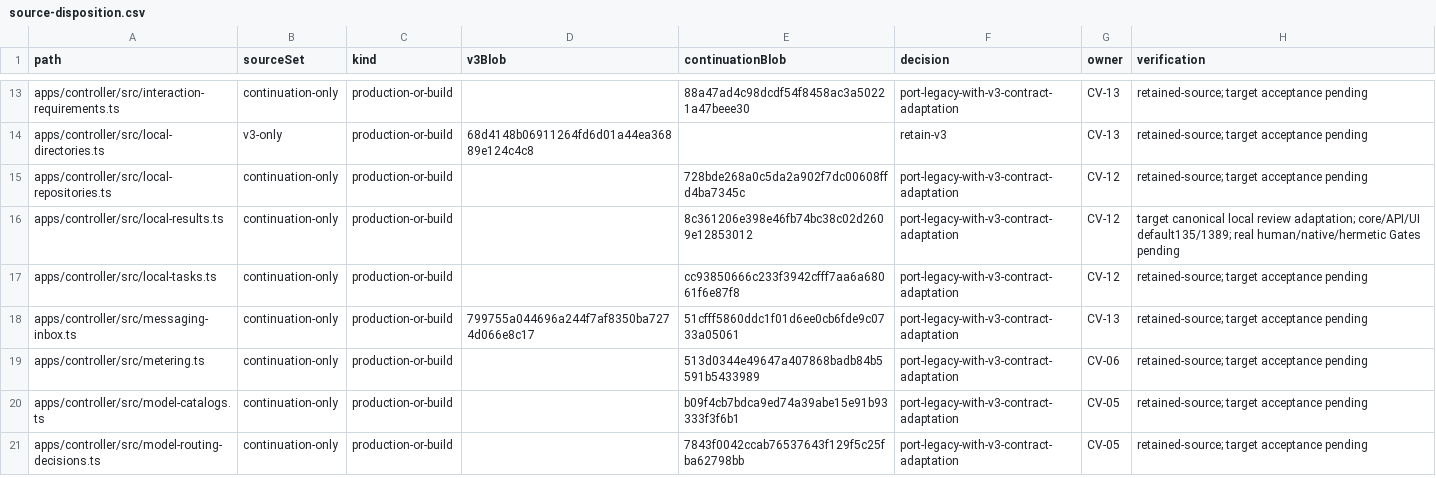
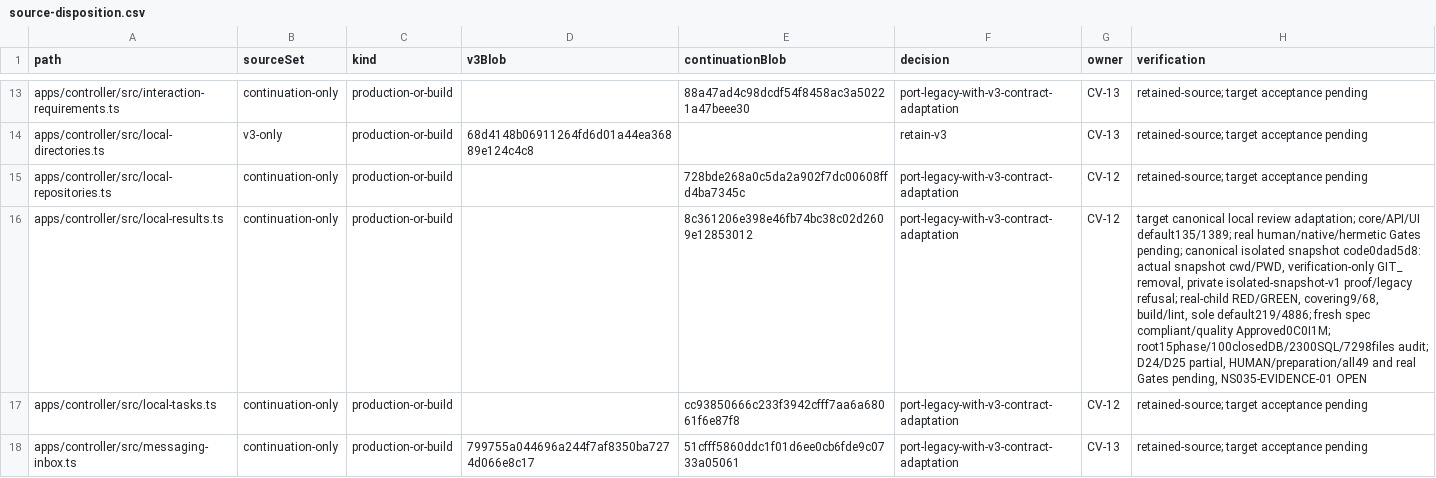
Before and after one commit to Arragon/Dispatcher, a CSV file: docs/evidence/convergence/source-disposition.csv, drawn as a sheet; only a part is shown, gaps mark what is left out; the shorter side is filled out with more unchanged rows; the diff covers the shown part only; the diff names each change by its address in the sheet, - before the commit and + after, or states it on an @@ line.

Commit message:
docs: accept bounded canonical snapshot verification

```diff
--- a/docs/evidence/convergence/source-disposition.csv
+++ b/docs/evidence/convergence/source-disposition.csv
-H16 (verification): …human/native/hermetic Gates pending
+H16 (verification): …human/native/hermetic Gates pending; canonical isolated snapshot code0dad5d8: actual snapshot cwd/PWD, verification-only GIT_ removal, private isolated-snapshot-v1 proof/legacy refusal; real-child RED/GREEN, covering9/68, build/lint, sole default219/4886; fresh spec compliant/quality Approved0C0I1M; root15phase/100closedDB/2300SQL/7298files audit; D24/D25 partial, HUMAN/preparation/all49 and real Gates pending, NS035-EVIDENCE-01 OPEN
```
Also changed, not shown: 1 edited cell elsewhere in this file, 3 other files.
